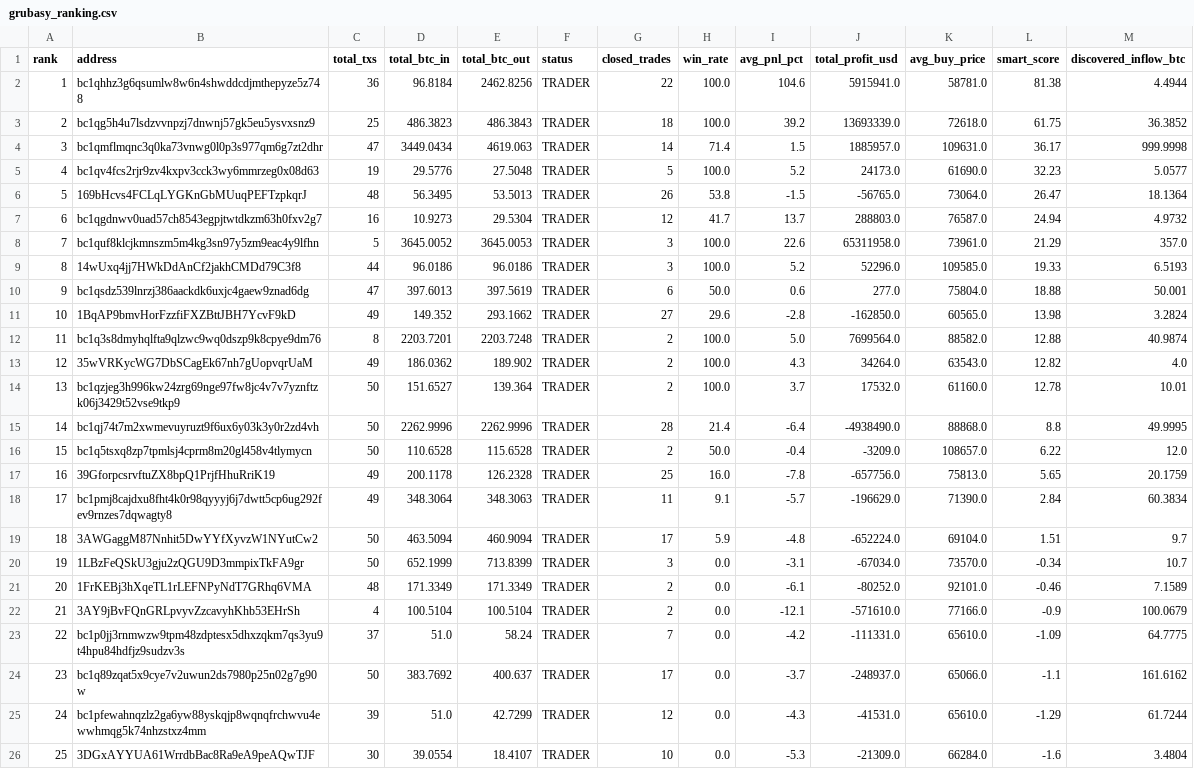
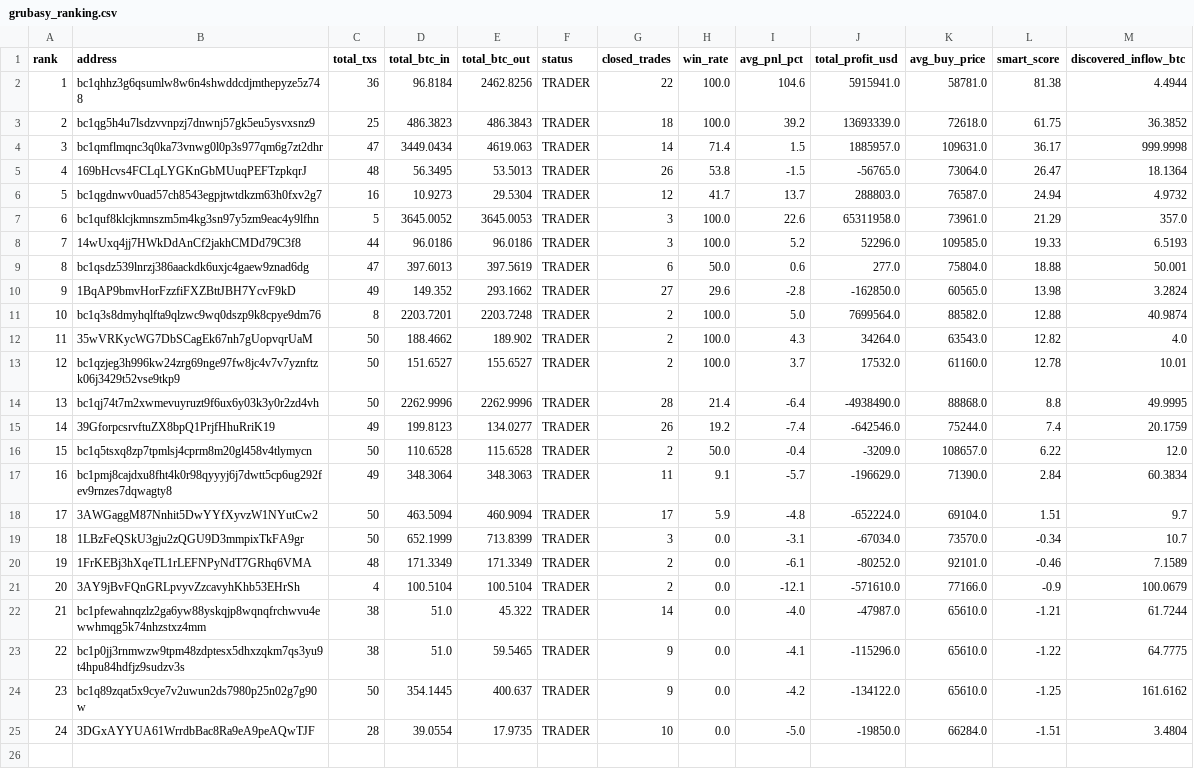
Before and after one commit to nierozgarniety/grubasy-tracker, a CSV file: grubasy_ranking.csv, drawn as a sheet; removed rows and columns are numbered as before the commit, all else as after; the diff names each change by its address in the sheet, - before the commit and + after, or states it on an @@ line.

Commit message:
Update 2026-06-19 18:00 UTC

```diff
--- a/grubasy_ranking.csv
+++ b/grubasy_ranking.csv
-row 5: 4 | bc1qv4fcs2rjr9zv4kxpv3cck3wy6mmrzeg0x08d63 | 19 | 29.5776 | 27.5048 | TRADER | 5 | 100.0 | 5.2 | 24173.0 | 61690.0 | 32.23 | 5.0577
@@ column A (rank) renumbered from row 5 down @@
-C12 (total_txs): 49
+C12 (total_txs): 50
-D12 (total_btc_in): 186.0362
+D12 (total_btc_in): 188.4662
-E13 (total_btc_out): 139.364
+E13 (total_btc_out): 155.6527
+row 15: 14 | 39GforpcsrvftuZX8bpQ1PrjfHhuRriK19 | 49 | 199.8123 | 134.0277 | TRADER | 26 | 19.2 | -7.4 | -642546.0 | 75244.0 | 7.4 | 20.1759
-row 17: 16 | 39GforpcsrvftuZX8bpQ1PrjfHhuRriK19 | 49 | 200.1178 | 126.2328 | TRADER | 25 | 16.0 | -7.8 | -657756.0 | 75813.0 | 5.65 | 20.1759
+row 22: 21 | bc1pfewahnqzlz2ga6yw88yskqjp8wqnqfrchwvu4ewwhmqg5k74nhzstxz4mm | 38 | 51.0 | 45.322 | TRADER | 14 | 0.0 | -4.0 | -47987.0 | 65610.0 | -1.21 | 61.7244
-C23 (total_txs): 37
+C23 (total_txs): 38
-E23 (total_btc_out): 58.24
+E23 (total_btc_out): 59.5465
-G23 (closed_trades): 7
+G23 (closed_trades): 9
-I23 (avg_pnl_pct): -4.2
+I23 (avg_pnl_pct): -4.1
-J23 (total_profit_usd): -111331.0
+J23 (total_profit_usd): -115296.0
-L23 (smart_score): -1.09
+L23 (smart_score): -1.22
-D24 (total_btc_in): 383.7692
+D24 (total_btc_in): 354.1445
-G24 (closed_trades): 17
+G24 (closed_trades): 9
-I24 (avg_pnl_pct): -3.7
+I24 (avg_pnl_pct): -4.2
-J24 (total_profit_usd): -248937.0
+J24 (total_profit_usd): -134122.0
-K24 (avg_buy_price): 65066.0
+K24 (avg_buy_price): 65610.0
-L24 (smart_score): -1.1
+L24 (smart_score): -1.25
-row 25: 24 | bc1pfewahnqzlz2ga6yw88yskqjp8wqnqfrchwvu4ewwhmqg5k74nhzstxz4mm | 39 | 51.0 | 42.7299 | TRADER | 12 | 0.0 | -4.3 | -41531.0 | 65610.0 | -1.29 | 61.7244
-C25 (total_txs): 30
+C25 (total_txs): 28
-E25 (total_btc_out): 18.4107
+E25 (total_btc_out): 17.9735
-I25 (avg_pnl_pct): -5.3
+I25 (avg_pnl_pct): -5.0
-J25 (total_profit_usd): -21309.0
+J25 (total_profit_usd): -19850.0
-L25 (smart_score): -1.6
+L25 (smart_score): -1.51
```
